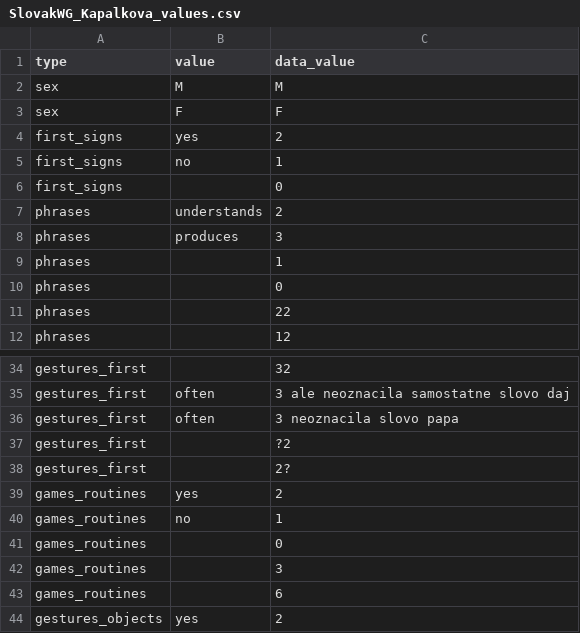
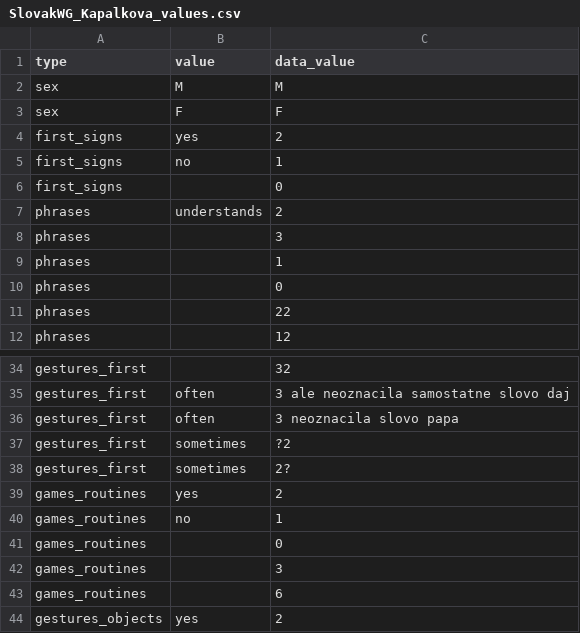
Before and after one commit to kemacdonald/wordbank, a CSV file: raw_data/Slovak_WG/SlovakWG_Kapalkova_values.csv, drawn as a sheet; only a part is shown, gaps mark what is left out.

Commit message:
adjusted Slovak value mappings

```diff
--- a/raw_data/Slovak_WG/SlovakWG_Kapalkova_values.csv
+++ b/raw_data/Slovak_WG/SlovakWG_Kapalkova_values.csv
@@ -7,3 +7,3 @@
 "phrases","understands",2
-"phrases","produces",3
+"phrases",,3
 "phrases",,1
@@ -36,4 +36,4 @@
 "gestures_first","often","3 neoznacila slovo papa"
-"gestures_first",,"?2"
-"gestures_first",,"2?"
+"gestures_first","sometimes","?2"
+"gestures_first","sometimes","2?"
 "games_routines","yes",2
```
Also changed, not shown: raw_data/Slovak_WS/SlovakWS_Kapalkova_values.csv.
